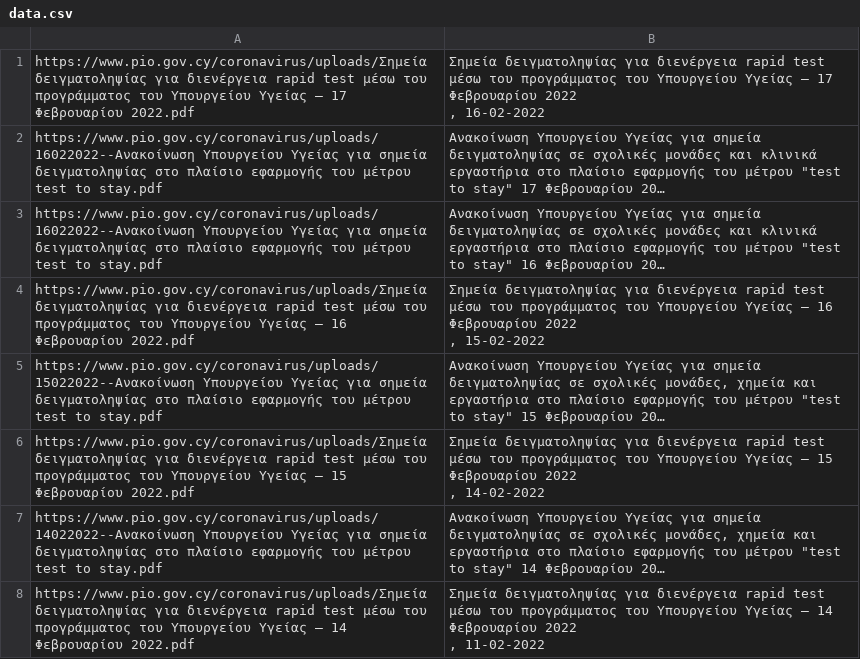
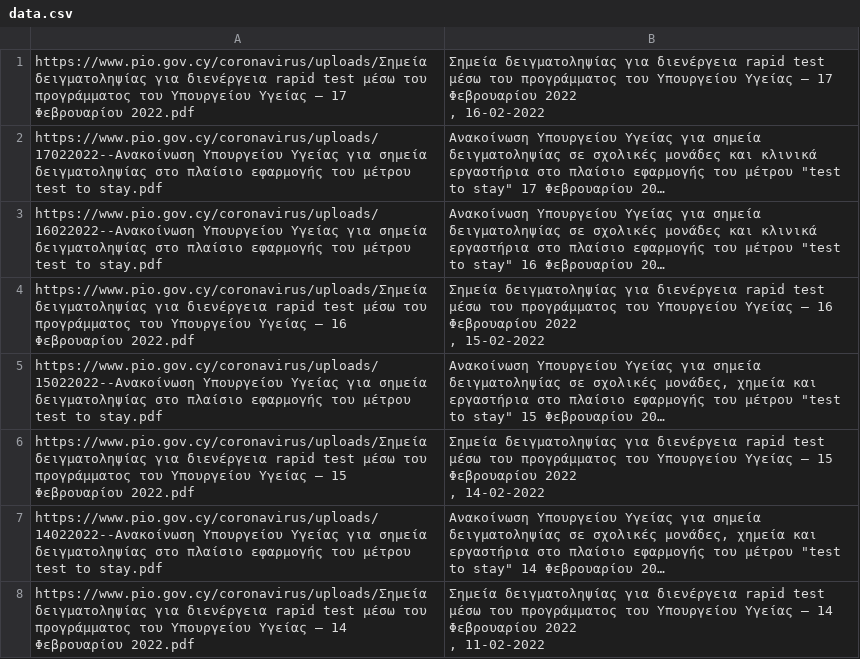
Before and after one commit to kapiosk/CovidPIO, a CSV file: data.csv, drawn as a sheet; long unchanged cells end in …; the diff names each change by its address in the sheet, - before the commit and + after, or states it on an @@ line.

```diff
--- a/data.csv
+++ b/data.csv
-A2: https://www.pio.gov.cy/coronavirus/uploads/16022022--Ανακοίνωση Υπουργείου Υγείας…
+A2: https://www.pio.gov.cy/coronavirus/uploads/17022022--Ανακοίνωση Υπουργείου Υγείας…
```
Also changed, not shown: 1 other file.
